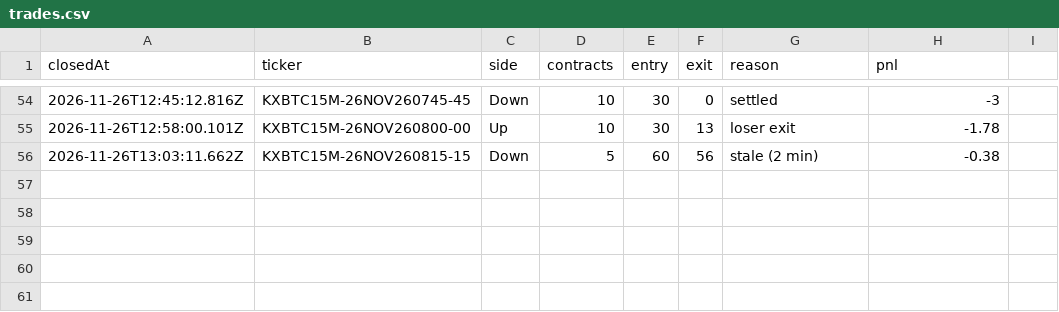
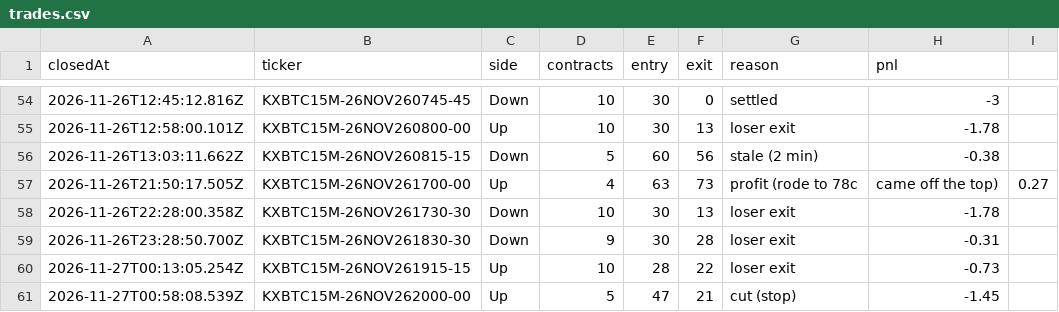
Before and after one commit to lando4356/btc, a CSV file: bot/live/trades.csv, drawn as a sheet; only a part is shown, gaps mark what is left out; the diff names each change by its address in the sheet, - before the commit and + after, or states it on an @@ line.

```diff
--- a/bot/live/trades.csv
+++ b/bot/live/trades.csv
+row 57: 2026-11-26T21:50:17.505Z | KXBTC15M-26NOV261700-00 | Up | 4 | 63 | 73 | profit (rode to 78c | came off the top) | 0.27
+row 58: 2026-11-26T22:28:00.358Z | KXBTC15M-26NOV261730-30 | Down | 10 | 30 | 13 | loser exit | -1.78
+row 59: 2026-11-26T23:28:50.700Z | KXBTC15M-26NOV261830-30 | Down | 9 | 30 | 28 | loser exit | -0.31
+row 60: 2026-11-27T00:13:05.254Z | KXBTC15M-26NOV261915-15 | Up | 10 | 28 | 22 | loser exit | -0.73
+row 61: 2026-11-27T00:58:08.539Z | KXBTC15M-26NOV262000-00 | Up | 5 | 47 | 21 | cut (stop) | -1.45
```
Also changed, not shown: 7 other files.
